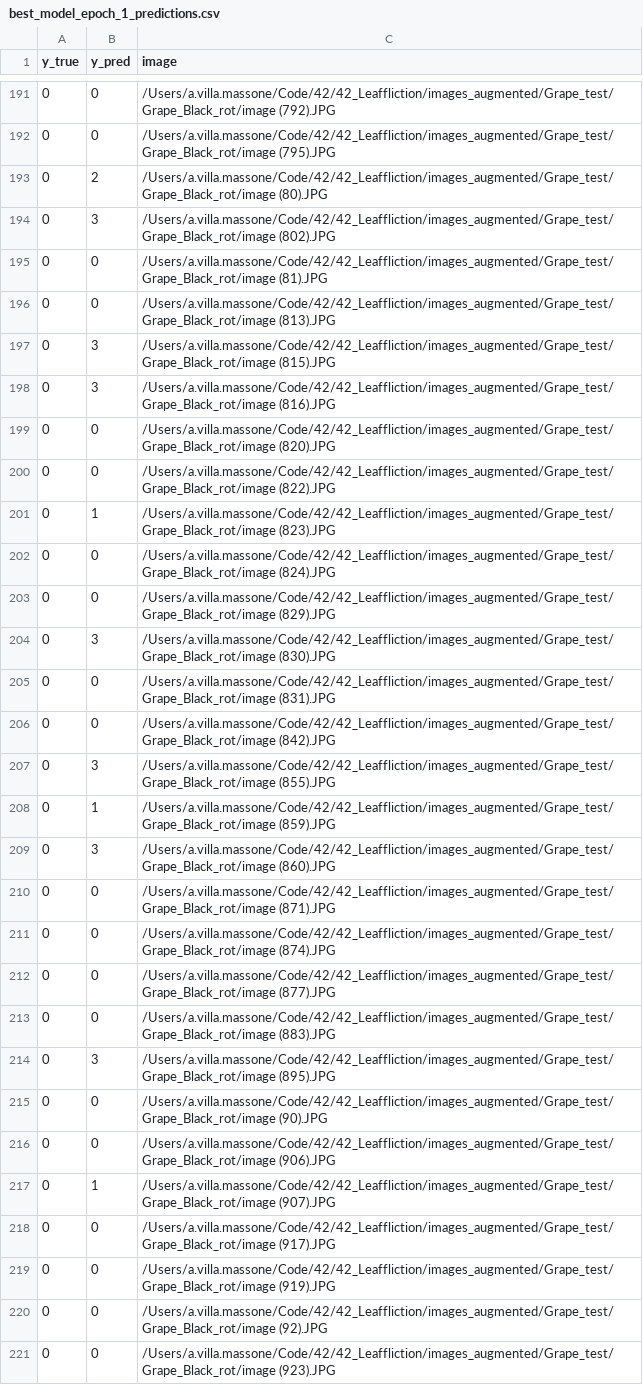
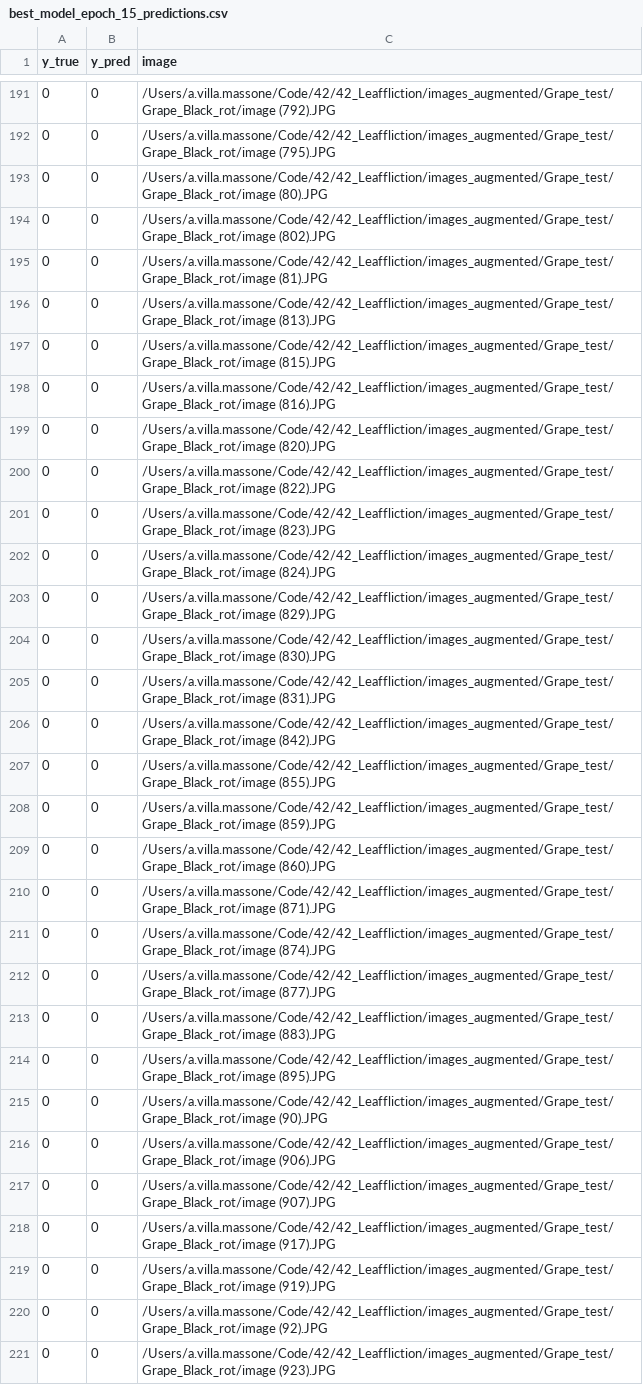
Before and after one commit to Arivima/42_Leaffliction, a CSV file: best_model/best_model_epoch_15_predictions.csv (was best_model/best_model_epoch_1_predictions.csv), drawn as a sheet; only a part is shown, gaps mark what is left out; the diff covers the shown part only.

```diff
--- a/best_model/best_model_epoch_1_predictions.csv
+++ b/best_model/best_model_epoch_15_predictions.csv
@@ -192,19 +192,19 @@ y_true,y_pred,image
 0,0,/Users/a.villa.massone/Code/42/42_Leaffliction/images_augmented/Grape_test/Grape_Black_rot/image (795).JPG
-0,2,/Users/a.villa.massone/Code/42/42_Leaffliction/images_augmented/Grape_test/Grape_Black_rot/image (80).JPG
-0,3,/Users/a.villa.massone/Code/42/42_Leaffliction/images_augmented/Grape_test/Grape_Black_rot/image (802).JPG
+0,0,/Users/a.villa.massone/Code/42/42_Leaffliction/images_augmented/Grape_test/Grape_Black_rot/image (80).JPG
+0,0,/Users/a.villa.massone/Code/42/42_Leaffliction/images_augmented/Grape_test/Grape_Black_rot/image (802).JPG
 0,0,/Users/a.villa.massone/Code/42/42_Leaffliction/images_augmented/Grape_test/Grape_Black_rot/image (81).JPG
 0,0,/Users/a.villa.massone/Code/42/42_Leaffliction/images_augmented/Grape_test/Grape_Black_rot/image (813).JPG
-0,3,/Users/a.villa.massone/Code/42/42_Leaffliction/images_augmented/Grape_test/Grape_Black_rot/image (815).JPG
-0,3,/Users/a.villa.massone/Code/42/42_Leaffliction/images_augmented/Grape_test/Grape_Black_rot/image (816).JPG
+0,0,/Users/a.villa.massone/Code/42/42_Leaffliction/images_augmented/Grape_test/Grape_Black_rot/image (815).JPG
+0,0,/Users/a.villa.massone/Code/42/42_Leaffliction/images_augmented/Grape_test/Grape_Black_rot/image (816).JPG
 0,0,/Users/a.villa.massone/Code/42/42_Leaffliction/images_augmented/Grape_test/Grape_Black_rot/image (820).JPG
 0,0,/Users/a.villa.massone/Code/42/42_Leaffliction/images_augmented/Grape_test/Grape_Black_rot/image (822).JPG
-0,1,/Users/a.villa.massone/Code/42/42_Leaffliction/images_augmented/Grape_test/Grape_Black_rot/image (823).JPG
+0,0,/Users/a.villa.massone/Code/42/42_Leaffliction/images_augmented/Grape_test/Grape_Black_rot/image (823).JPG
 0,0,/Users/a.villa.massone/Code/42/42_Leaffliction/images_augmented/Grape_test/Grape_Black_rot/image (824).JPG
 0,0,/Users/a.villa.massone/Code/42/42_Leaffliction/images_augmented/Grape_test/Grape_Black_rot/image (829).JPG
-0,3,/Users/a.villa.massone/Code/42/42_Leaffliction/images_augmented/Grape_test/Grape_Black_rot/image (830).JPG
+0,0,/Users/a.villa.massone/Code/42/42_Leaffliction/images_augmented/Grape_test/Grape_Black_rot/image (830).JPG
 0,0,/Users/a.villa.massone/Code/42/42_Leaffliction/images_augmented/Grape_test/Grape_Black_rot/image (831).JPG
 0,0,/Users/a.villa.massone/Code/42/42_Leaffliction/images_augmented/Grape_test/Grape_Black_rot/image (842).JPG
-0,3,/Users/a.villa.massone/Code/42/42_Leaffliction/images_augmented/Grape_test/Grape_Black_rot/image (855).JPG
-0,1,/Users/a.villa.massone/Code/42/42_Leaffliction/images_augmented/Grape_test/Grape_Black_rot/image (859).JPG
-0,3,/Users/a.villa.massone/Code/42/42_Leaffliction/images_augmented/Grape_test/Grape_Black_rot/image (860).JPG
+0,0,/Users/a.villa.massone/Code/42/42_Leaffliction/images_augmented/Grape_test/Grape_Black_rot/image (855).JPG
+0,0,/Users/a.villa.massone/Code/42/42_Leaffliction/images_augmented/Grape_test/Grape_Black_rot/image (859).JPG
+0,0,/Users/a.villa.massone/Code/42/42_Leaffliction/images_augmented/Grape_test/Grape_Black_rot/image (860).JPG
 0,0,/Users/a.villa.massone/Code/42/42_Leaffliction/images_augmented/Grape_test/Grape_Black_rot/image (871).JPG
@@ -213,6 +213,6 @@ y_true,y_pred,image
 0,0,/Users/a.villa.massone/Code/42/42_Leaffliction/images_augmented/Grape_test/Grape_Black_rot/image (883).JPG
-0,3,/Users/a.villa.massone/Code/42/42_Leaffliction/images_augmented/Grape_test/Grape_Black_rot/image (895).JPG
+0,0,/Users/a.villa.massone/Code/42/42_Leaffliction/images_augmented/Grape_test/Grape_Black_rot/image (895).JPG
 0,0,/Users/a.villa.massone/Code/42/42_Leaffliction/images_augmented/Grape_test/Grape_Black_rot/image (90).JPG
 0,0,/Users/a.villa.massone/Code/42/42_Leaffliction/images_augmented/Grape_test/Grape_Black_rot/image (906).JPG
-0,1,/Users/a.villa.massone/Code/42/42_Leaffliction/images_augmented/Grape_test/Grape_Black_rot/image (907).JPG
+0,0,/Users/a.villa.massone/Code/42/42_Leaffliction/images_augmented/Grape_test/Grape_Black_rot/image (907).JPG
 0,0,/Users/a.villa.massone/Code/42/42_Leaffliction/images_augmented/Grape_test/Grape_Black_rot/image (917).JPG
```
Also changed, not shown: 85 edited cells elsewhere in this file, 8 other files.
